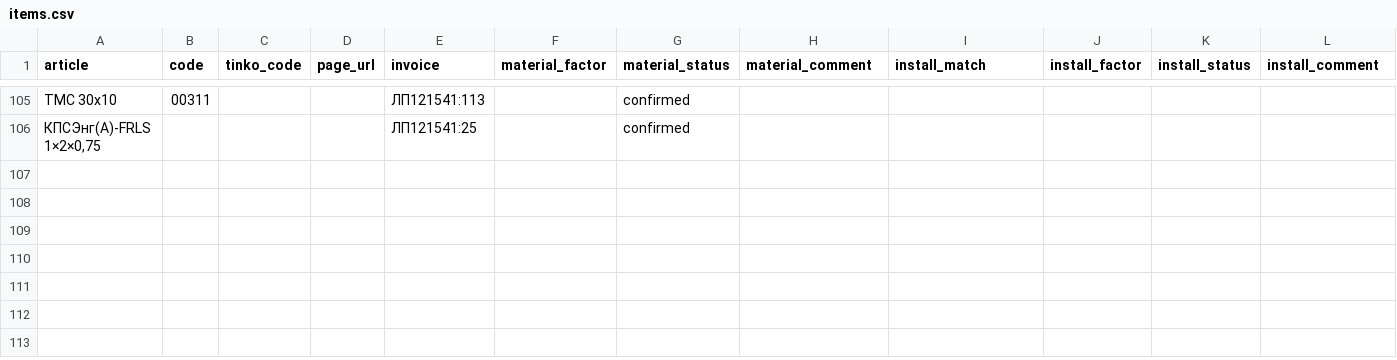
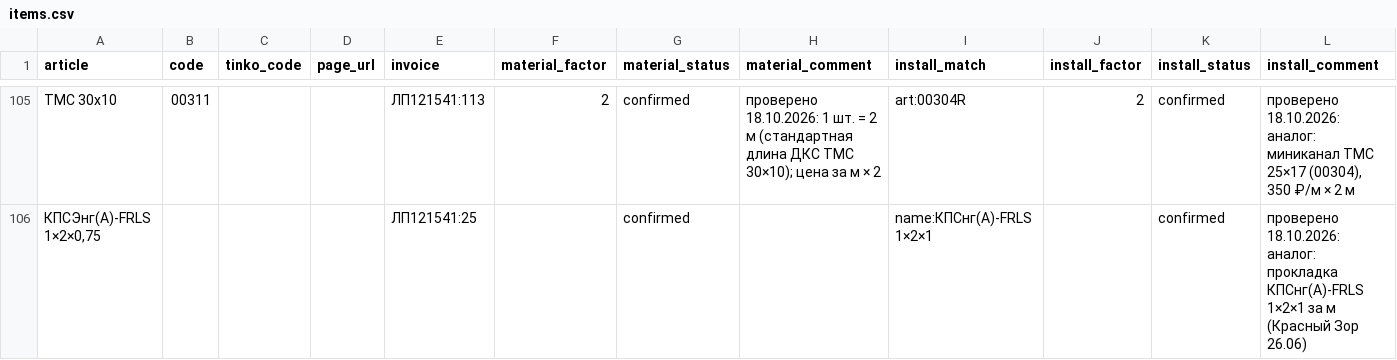
Before and after one commit to emanymedih/cvsig-price-database, a CSV file: mapping/items.csv, drawn as a sheet; only a part is shown, gaps mark what is left out; the diff covers the shown part only; the diff names each change by its address in the sheet, - before the commit and + after, or states it on an @@ line.

```diff
--- a/mapping/items.csv
+++ b/mapping/items.csv
-F105 (material_factor): (empty)
+F105 (material_factor): 2
-H105 (material_comment): (empty)
+H105 (material_comment): проверено 18.10.2026: 1 шт. = 2 м (стандартная длина ДКС TMC 30×10); цена за м × 2
-I105 (install_match): (empty)
+I105 (install_match): art:00304R
-J105 (install_factor): (empty)
+J105 (install_factor): 2
-K105:K106 (install_status): (empty)
+K105:K106 (install_status): confirmed
-L105 (install_comment): (empty)
+L105 (install_comment): проверено 18.10.2026: аналог: миниканал TMC 25×17 (00304), 350 ₽/м × 2 м
-I106 (install_match): (empty)
+I106 (install_match): name:КПСнг(A)-FRLS 1×2×1
-L106 (install_comment): (empty)
+L106 (install_comment): проверено 18.10.2026: аналог: прокладка КПСнг(А)-FRLS 1×2×1 за м (Красный Зор 26.06)
```
Also changed, not shown: 80 edited cells elsewhere in this file, 2 other files.
